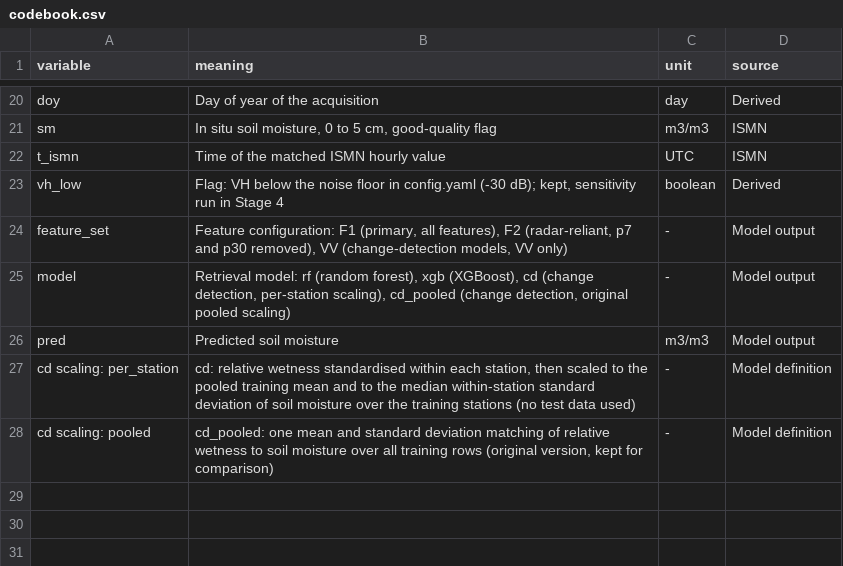
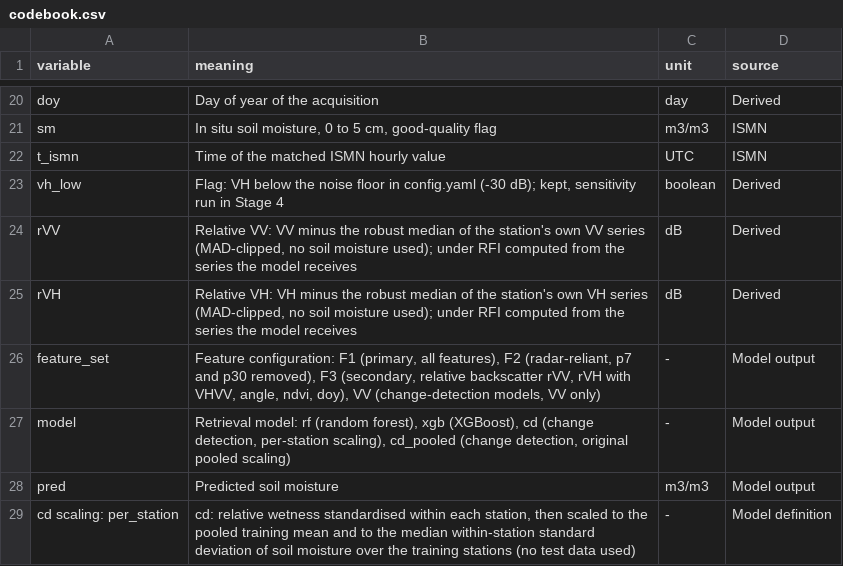
Before and after one commit to Dania-Waseem/Quantifying-the-Impact-of-Radio-Frequency-Interference-on-Sentinel-1-Soil-Moisture-Retrieval, a CSV file: docs/codebook.csv, drawn as a sheet; only a part is shown, gaps mark what is left out; the shorter side is filled out with more unchanged rows.

Commit message:
Add robust relative backscatter features

```diff
--- a/docs/codebook.csv
+++ b/docs/codebook.csv
@@ -23,3 +23,5 @@ t_ismn,Time of the matched ISMN hourly value,UTC,ISMN
 vh_low,"Flag: VH below the noise floor in config.yaml (-30 dB); kept, sensitivity run in Stage 4",boolean,Derived
-feature_set,"Feature configuration: F1 (primary, all features), F2 (radar-reliant, p7 and p30 removed), VV (change-detection models, VV only)",-,Model output
+rVV,"Relative VV: VV minus the robust median of the station's own VV series (MAD-clipped, no soil moisture used); under RFI computed from the series the model receives",dB,Derived
+rVH,"Relative VH: VH minus the robust median of the station's own VH series (MAD-clipped, no soil moisture used); under RFI computed from the series the model receives",dB,Derived
+feature_set,"Feature configuration: F1 (primary, all features), F2 (radar-reliant, p7 and p30 removed), F3 (secondary, relative backscatter rVV, rVH with VHVV, angle, ndvi, doy), VV (change-detection models, VV only)",-,Model output
 model,"Retrieval model: rf (random forest), xgb (XGBoost), cd (change detection, per-station scaling), cd_pooled (change detection, original pooled scaling)",-,Model output
```
Also changed, not shown: 1 other file.
